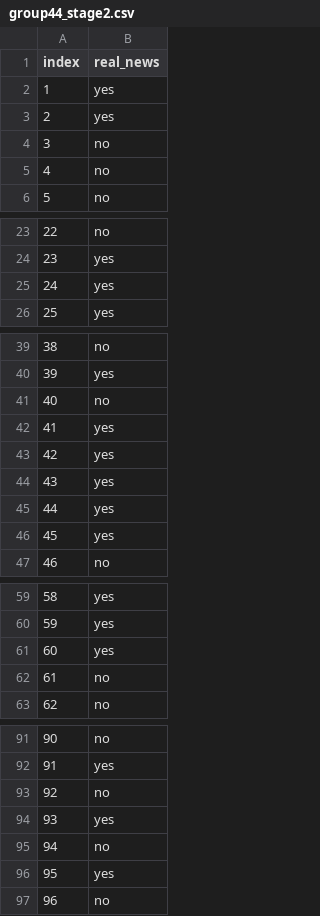
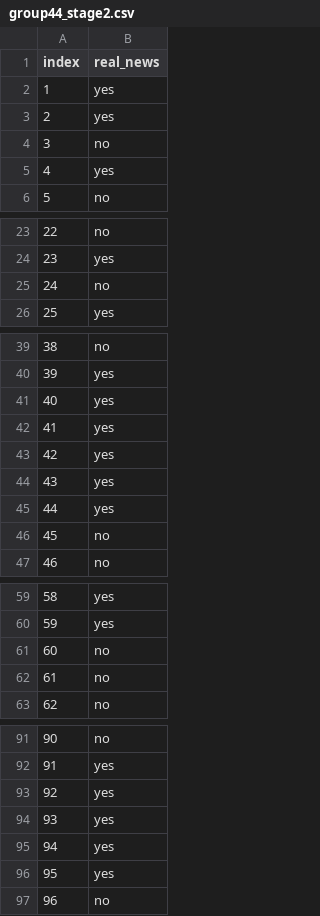
Before and after one commit to KnusprigeNuss/NLP, a CSV file: data/group44_stage2.csv, drawn as a sheet; only a part is shown, gaps mark what is left out; the diff covers the shown part only.

Commit message:
labeling of the full dataset

```diff
--- a/data/group44_stage2.csv
+++ b/data/group44_stage2.csv
@@ -4,3 +4,3 @@ index,real_news
 3,no
-4,no
+4,yes
 5,no
@@ -24,3 +24,3 @@ index,real_news
 23,yes
-24,yes
+24,no
 25,yes
@@ -40,3 +40,3 @@ index,real_news
 39,yes
-40,no
+40,yes
 41,yes
@@ -45,3 +45,3 @@ index,real_news
 44,yes
-45,yes
+45,no
 46,no
@@ -60,3 +60,3 @@ index,real_news
 59,yes
-60,yes
+60,no
 61,no
@@ -92,5 +92,5 @@ index,real_news
 91,yes
-92,no
+92,yes
 93,yes
-94,no
+94,yes
 95,yes
```
Also changed, not shown: 3 edited cells elsewhere in this file, 1 other file.
